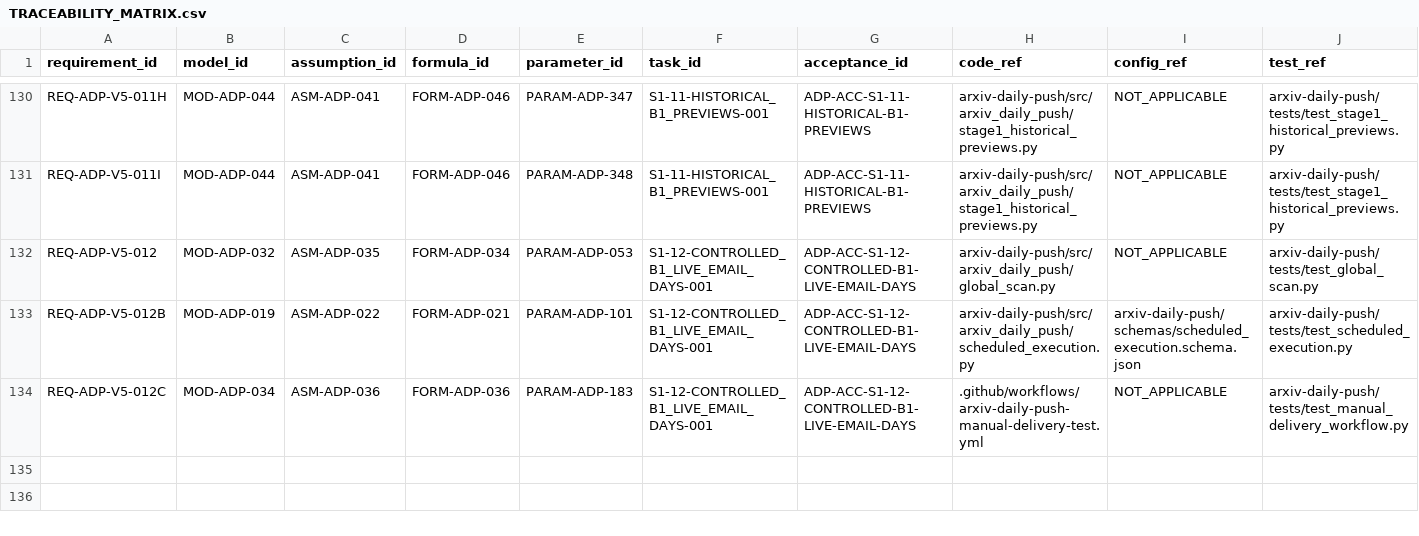
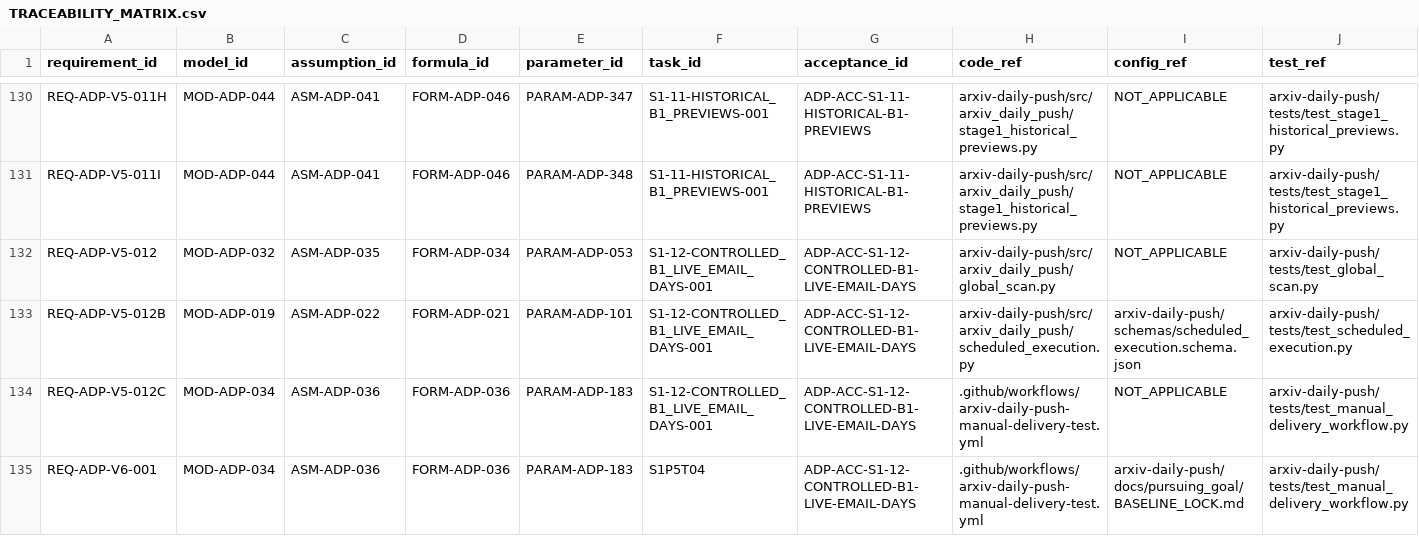
Before and after one commit to LinzeColin/MetaDatabase, a CSV file: arxiv-daily-push/docs/governance/TRACEABILITY_MATRIX.csv, drawn as a sheet; only a part is shown, gaps mark what is left out; rows hold the shown columns only; the diff names each change by its address in the sheet, - before the commit and + after, or states it on an @@ line.

Commit message:
Import ADP V6 roadmap
Import ARXIV_DAILY_PUSH_TWO_STAGE_ROADMAP_V6 into the arXiv Daily Push pursuing-goal docs and update ADP governance to track current task S1P5T04.

Also repairs the Project Governance PR diff base so pull-request runs compare against the base SHA after force-pushed PR updates.

Production scheduled run remains disabled.

```diff
--- a/arxiv-daily-push/docs/governance/TRACEABILITY_MATRIX.csv
+++ b/arxiv-daily-push/docs/governance/TRACEABILITY_MATRIX.csv
+row 135: REQ-ADP-V6-001 | MOD-ADP-034 | ASM-ADP-036 | FORM-ADP-036 | PARAM-ADP-183 | S1P5T04 | ADP-ACC-S1-12-CONTROLLED-B1-LIVE-EMAIL-DAYS | .github/workflows/arxiv-daily-push-manual-delivery-test.yml | arxiv-daily-push/docs/pursuing_goal/BASELINE_LOCK.md | arxiv-daily-push/tests/test_manual_delivery_workflow.py
```
Also changed, not shown: arxiv-daily-push/docs/governance/parameter_registry.csv, 14 other files.
